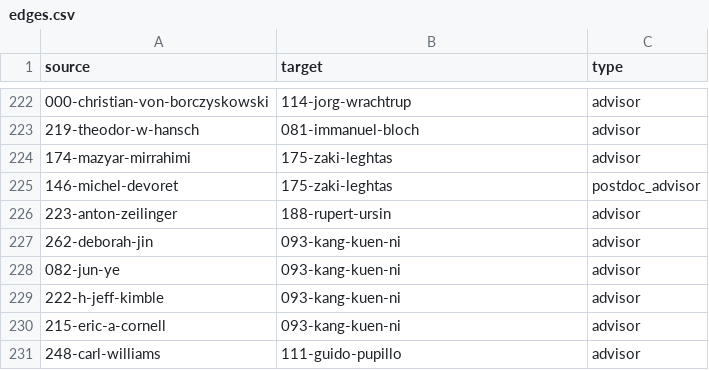
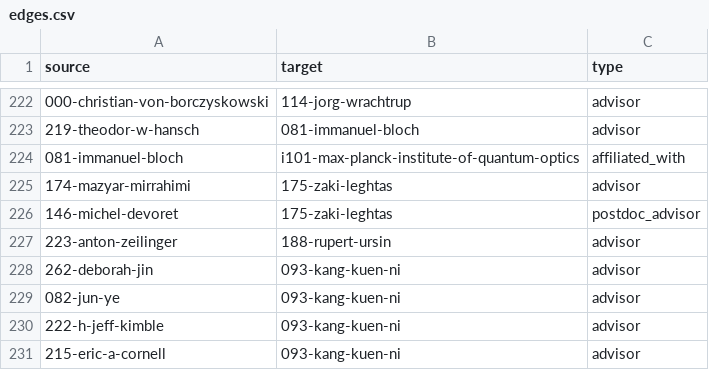
Before and after one commit to JovanMarkov96/ionlandscape, a CSV file: data/edges.csv, drawn as a sheet; only a part is shown, gaps mark what is left out; the shorter side is filled out with more unchanged rows.

```diff
--- a/data/edges.csv
+++ b/data/edges.csv
@@ -223,2 +223,3 @@ source,target,type
 219-theodor-w-hansch,081-immanuel-bloch,advisor
+081-immanuel-bloch,i101-max-planck-institute-of-quantum-optics,affiliated_with
 174-mazyar-mirrahimi,175-zaki-leghtas,advisor
```
Also changed, not shown: 13 other files.
